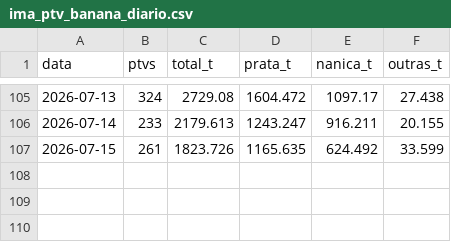
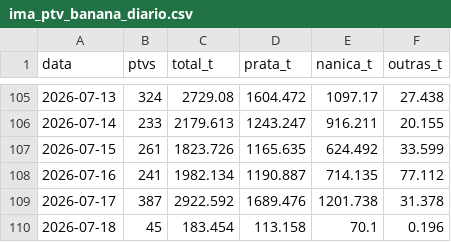
Before and after one commit to edsonyukiosassaki-lab/coleta-precos-banana, a CSV file: ima_ptv_banana_diario.csv, drawn as a sheet; only a part is shown, gaps mark what is left out; the diff names each change by its address in the sheet, - before the commit and + after, or states it on an @@ line.

```diff
--- a/ima_ptv_banana_diario.csv
+++ b/ima_ptv_banana_diario.csv
+row 108: 2026-07-16 | 241 | 1982.134 | 1190.887 | 714.135 | 77.112
+row 109: 2026-07-17 | 387 | 2922.592 | 1689.476 | 1201.738 | 31.378
+row 110: 2026-07-18 | 45 | 183.454 | 113.158 | 70.1 | 0.196
```
Also changed, not shown: 1 other file.
